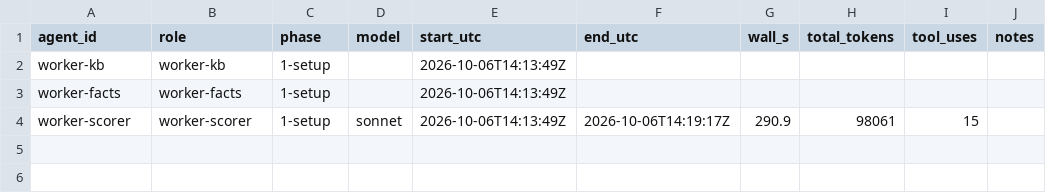
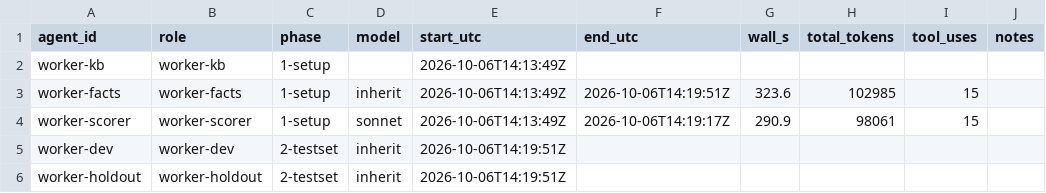
Before and after one commit to dax-side/0x01-Fix_My_Code_Challenge, a CSV file: desc-check-run/budget/costs.csv, drawn as a sheet.

```diff
--- a/desc-check-run/budget/costs.csv
+++ b/desc-check-run/budget/costs.csv
@@ -2,3 +2,5 @@ agent_id,role,phase,model,start_utc,end_utc,wall_s,total_tokens,tool_uses,notes
 worker-kb,worker-kb,1-setup,,2026-10-06T14:13:49Z,,,,,
-worker-facts,worker-facts,1-setup,,2026-10-06T14:13:49Z,,,,,
+worker-facts,worker-facts,1-setup,inherit,2026-10-06T14:13:49Z,2026-10-06T14:19:51Z,323.6,102985,15,
 worker-scorer,worker-scorer,1-setup,sonnet,2026-10-06T14:13:49Z,2026-10-06T14:19:17Z,290.9,98061,15,
+worker-dev,worker-dev,2-testset,inherit,2026-10-06T14:19:51Z,,,,,
+worker-holdout,worker-holdout,2-testset,inherit,2026-10-06T14:19:51Z,,,,,
```
Also changed, not shown: 3 other files.
